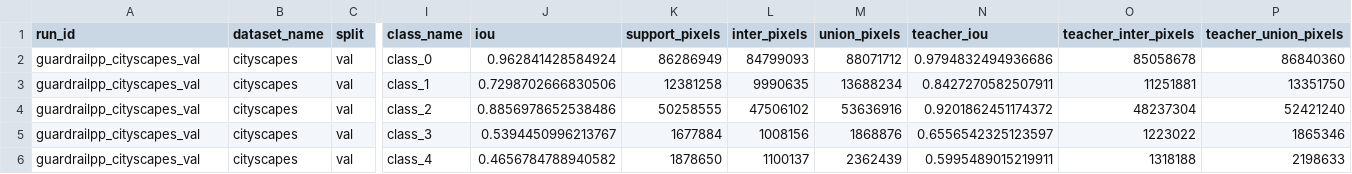
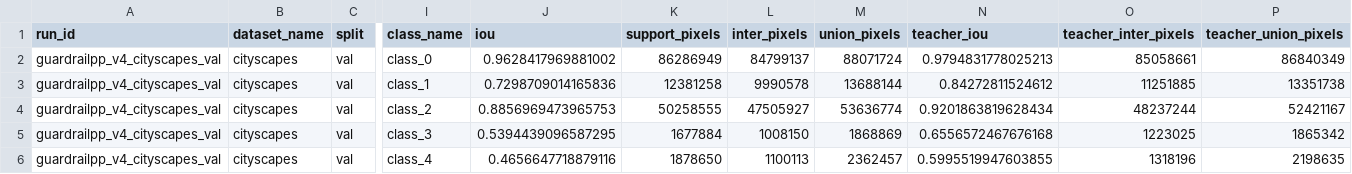
Before and after one commit to ShayManor/Guardrail-Distillation, a CSV file: src/analysis/cs_b0_b2_eval/csv/per_class.csv, drawn as a sheet; only a part is shown, gaps mark what is left out; the diff covers the shown part only; the diff names each change by its address in the sheet, - before the commit and + after, or states it on an @@ line.

```diff
--- a/src/analysis/cs_b0_b2_eval/csv/per_class.csv
+++ b/src/analysis/cs_b0_b2_eval/csv/per_class.csv
-A2:A6 (run_id): guardrailpp_cityscapes_val
+A2:A6 (run_id): guardrailpp_v4_cityscapes_val
-J2 (iou): 0.962841428584924
+J2 (iou): 0.9628417969881002
-L2 (inter_pixels): 84799093
+L2 (inter_pixels): 84799137
-M2 (union_pixels): 88071712
+M2 (union_pixels): 88071724
-N2 (teacher_iou): 0.9794832494936686
+N2 (teacher_iou): 0.9794831778025213
-O2 (teacher_inter_pixels): 85058678
+O2 (teacher_inter_pixels): 85058661
-P2 (teacher_union_pixels): 86840360
+P2 (teacher_union_pixels): 86840349
-J3 (iou): 0.7298702666830506
+J3 (iou): 0.7298709014165836
-L3 (inter_pixels): 9990635
+L3 (inter_pixels): 9990578
-M3 (union_pixels): 13688234
+M3 (union_pixels): 13688144
-N3 (teacher_iou): 0.8427270582507911
+N3 (teacher_iou): 0.84272811524612
-O3 (teacher_inter_pixels): 11251881
+O3 (teacher_inter_pixels): 11251885
-P3 (teacher_union_pixels): 13351750
+P3 (teacher_union_pixels): 13351738
-J4 (iou): 0.8856978652538486
+J4 (iou): 0.8856969473965753
-L4 (inter_pixels): 47506102
+L4 (inter_pixels): 47505927
-M4 (union_pixels): 53636916
+M4 (union_pixels): 53636774
-N4 (teacher_iou): 0.9201862451174372
+N4 (teacher_iou): 0.9201863819628434
-O4 (teacher_inter_pixels): 48237304
+O4 (teacher_inter_pixels): 48237244
-P4 (teacher_union_pixels): 52421240
+P4 (teacher_union_pixels): 52421167
-J5 (iou): 0.5394450996213767
+J5 (iou): 0.5394439096587295
-L5 (inter_pixels): 1008156
+L5 (inter_pixels): 1008150
-M5 (union_pixels): 1868876
+M5 (union_pixels): 1868869
-N5 (teacher_iou): 0.6556542325123597
+N5 (teacher_iou): 0.6556572467676168
-O5 (teacher_inter_pixels): 1223022
+O5 (teacher_inter_pixels): 1223025
-P5 (teacher_union_pixels): 1865346
+P5 (teacher_union_pixels): 1865342
-J6 (iou): 0.4656784788940582
+J6 (iou): 0.4656647718879116
-L6 (inter_pixels): 1100137
+L6 (inter_pixels): 1100113
-M6 (union_pixels): 2362439
+M6 (union_pixels): 2362457
-N6 (teacher_iou): 0.5995489015219911
+N6 (teacher_iou): 0.5995519947603855
-O6 (teacher_inter_pixels): 1318188
+O6 (teacher_inter_pixels): 1318196
-P6 (teacher_union_pixels): 2198633
+P6 (teacher_union_pixels): 2198635
```
Also changed, not shown: 96 edited cells elsewhere in this file, src/analysis/cs_b0_b2_eval/csv/calibration_bins.csv, src/analysis/cs_b0_b2_eval/csv/latency_samples.csv, 5 other files.
